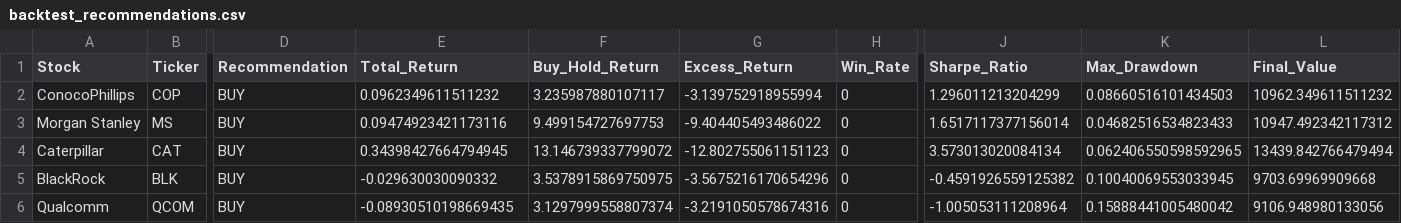
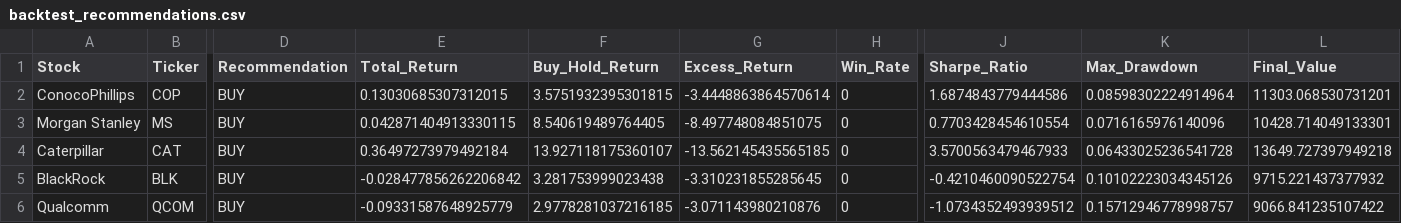
Before and after one commit to garywoodham/woody_stocks, a CSV file: backtest_recommendations.csv, drawn as a sheet; only a part is shown, gaps mark what is left out; the diff covers the shown part only; the diff names each change by its address in the sheet, - before the commit and + after, or states it on an @@ line.

```diff
--- a/backtest_recommendations.csv
+++ b/backtest_recommendations.csv
-E2 (Total_Return): 0.0962349611511232
+E2 (Total_Return): 0.13030685307312015
-F2 (Buy_Hold_Return): 3.235987880107117
+F2 (Buy_Hold_Return): 3.5751932395301815
-G2 (Excess_Return): -3.139752918955994
+G2 (Excess_Return): -3.4448863864570614
-J2 (Sharpe_Ratio): 1.296011213204299
+J2 (Sharpe_Ratio): 1.6874843779444586
-K2 (Max_Drawdown): 0.08660516101434503
+K2 (Max_Drawdown): 0.08598302224914964
-L2 (Final_Value): 10962.349611511232
+L2 (Final_Value): 11303.068530731201
-E3 (Total_Return): 0.09474923421173116
+E3 (Total_Return): 0.042871404913330115
-F3 (Buy_Hold_Return): 9.499154727697753
+F3 (Buy_Hold_Return): 8.540619489764405
-G3 (Excess_Return): -9.404405493486022
+G3 (Excess_Return): -8.497748084851075
-J3 (Sharpe_Ratio): 1.6517117377156014
+J3 (Sharpe_Ratio): 0.7703428454610554
-K3 (Max_Drawdown): 0.04682516534823433
+K3 (Max_Drawdown): 0.0716165976140096
-L3 (Final_Value): 10947.492342117312
+L3 (Final_Value): 10428.714049133301
-E4 (Total_Return): 0.34398427664794945
+E4 (Total_Return): 0.36497273979492184
-F4 (Buy_Hold_Return): 13.146739337799072
+F4 (Buy_Hold_Return): 13.927118175360107
-G4 (Excess_Return): -12.802755061151123
+G4 (Excess_Return): -13.562145435565185
-J4 (Sharpe_Ratio): 3.573013020084134
+J4 (Sharpe_Ratio): 3.5700563479467933
-K4 (Max_Drawdown): 0.062406550598592965
+K4 (Max_Drawdown): 0.06433025236541728
-L4 (Final_Value): 13439.842766479494
+L4 (Final_Value): 13649.727397949218
-E5 (Total_Return): -0.029630030090332
+E5 (Total_Return): -0.028477856262206842
-F5 (Buy_Hold_Return): 3.5378915869750975
+F5 (Buy_Hold_Return): 3.281753999023438
-G5 (Excess_Return): -3.5675216170654296
+G5 (Excess_Return): -3.310231855285645
-J5 (Sharpe_Ratio): -0.4591926559125382
+J5 (Sharpe_Ratio): -0.4210460090522754
-K5 (Max_Drawdown): 0.10040069553033945
+K5 (Max_Drawdown): 0.10102223034345126
-L5 (Final_Value): 9703.69969909668
+L5 (Final_Value): 9715.221437377932
-E6 (Total_Return): -0.08930510198669435
+E6 (Total_Return): -0.09331587648925779
-F6 (Buy_Hold_Return): 3.1297999558807374
+F6 (Buy_Hold_Return): 2.9778281037216185
-G6 (Excess_Return): -3.2191050578674316
+G6 (Excess_Return): -3.071143980210876
-J6 (Sharpe_Ratio): -1.005053111208964
+J6 (Sharpe_Ratio): -1.0734352493939512
-K6 (Max_Drawdown): 0.15888441005480042
+K6 (Max_Drawdown): 0.15712946778998757
-L6 (Final_Value): 9106.948980133056
+L6 (Final_Value): 9066.841235107422
```
Also changed, not shown: 32 edited cells elsewhere in this file, daily_signals.csv, data/predictions_log.csv, 5 other files.
